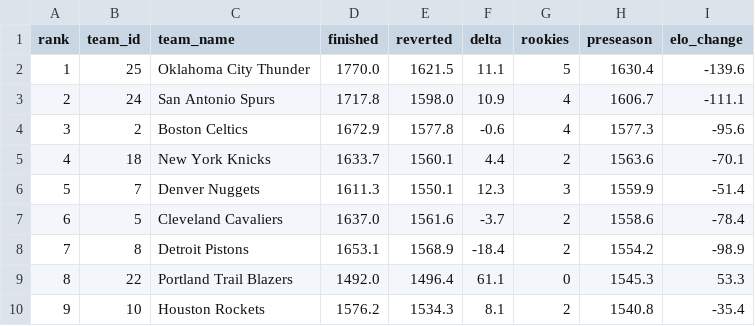
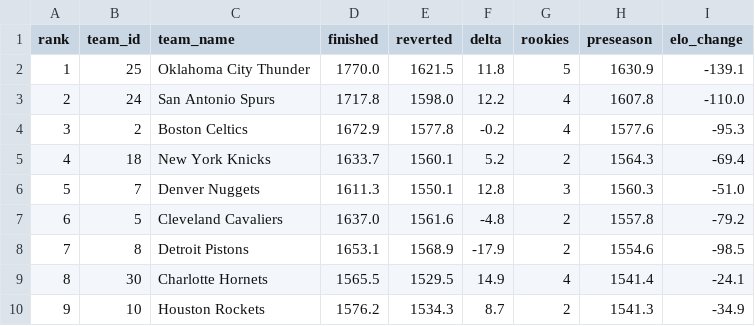
Before and after one commit to atr777/nba-elo, a CSV file: data/exports/preseason_ratings.csv, drawn as a sheet; only a part is shown; the diff covers the shown part only.

```diff
--- a/data/exports/preseason_ratings.csv
+++ b/data/exports/preseason_ratings.csv
@@ -1,10 +1,10 @@
 rank,team_id,team_name,finished,reverted,delta,rookies,preseason,elo_change
-1,25,Oklahoma City Thunder,1770.0,1621.5,11.1,5,1630.4,-139.6
-2,24,San Antonio Spurs,1717.8,1598.0,10.9,4,1606.7,-111.1
-3,2,Boston Celtics,1672.9,1577.8,-0.6,4,1577.3,-95.6
-4,18,New York Knicks,1633.7,1560.1,4.4,2,1563.6,-70.1
-5,7,Denver Nuggets,1611.3,1550.1,12.3,3,1559.9,-51.4
-6,5,Cleveland Cavaliers,1637.0,1561.6,-3.7,2,1558.6,-78.4
-7,8,Detroit Pistons,1653.1,1568.9,-18.4,2,1554.2,-98.9
-8,22,Portland Trail Blazers,1492.0,1496.4,61.1,0,1545.3,53.3
-9,10,Houston Rockets,1576.2,1534.3,8.1,2,1540.8,-35.4
+1,25,Oklahoma City Thunder,1770.0,1621.5,11.8,5,1630.9,-139.1
+2,24,San Antonio Spurs,1717.8,1598.0,12.2,4,1607.8,-110.0
+3,2,Boston Celtics,1672.9,1577.8,-0.2,4,1577.6,-95.3
+4,18,New York Knicks,1633.7,1560.1,5.2,2,1564.3,-69.4
+5,7,Denver Nuggets,1611.3,1550.1,12.8,3,1560.3,-51.0
+6,5,Cleveland Cavaliers,1637.0,1561.6,-4.8,2,1557.8,-79.2
+7,8,Detroit Pistons,1653.1,1568.9,-17.9,2,1554.6,-98.5
+8,30,Charlotte Hornets,1565.5,1529.5,14.9,4,1541.4,-24.1
+9,10,Houston Rockets,1576.2,1534.3,8.7,2,1541.3,-34.9
```
Also changed, not shown: 107 edited cells elsewhere in this file, data/exports/roster_deltas.csv.
